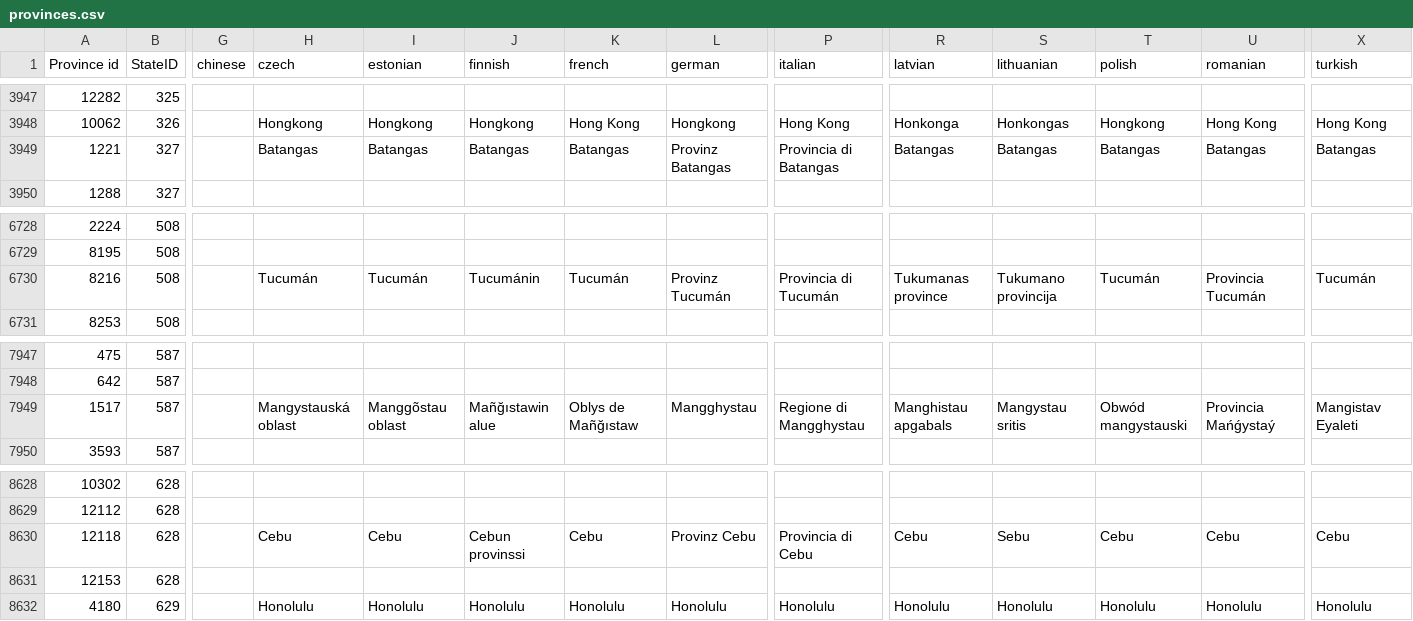
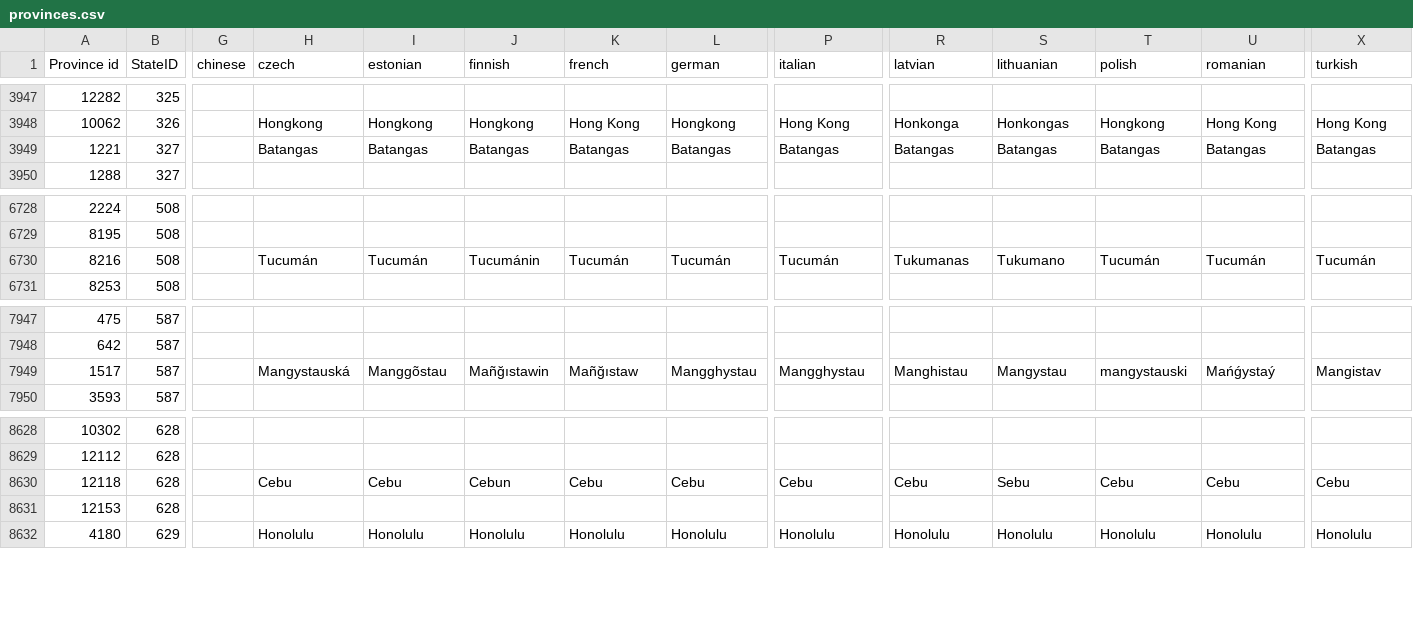
Before and after one commit to Winnfielder/Automatic-City-and-State-name-changer, a CSV file: provinces.csv, drawn as a sheet; only a part is shown, gaps mark what is left out; the diff names each change by its address in the sheet, - before the commit and + after, or states it on an @@ line.

Commit message:
More removal of 'provinces' from city names

```diff
--- a/provinces.csv
+++ b/provinces.csv
-L3949 (german): Provinz Batangas
+L3949 (german): Batangas
-P3949 (italian): Provincia di Batangas
+P3949 (italian): Batangas
-L6730 (german): Provinz Tucumán
+L6730 (german): Tucumán
-P6730 (italian): Provincia di Tucumán
+P6730 (italian): Tucumán
-R6730 (latvian): Tukumanas province
+R6730 (latvian): Tukumanas
-S6730 (lithuanian): Tukumano provincija
+S6730 (lithuanian): Tukumano
-U6730 (romanian): Provincia Tucumán
+U6730 (romanian): Tucumán
-H7949 (czech): Mangystauská oblast
+H7949 (czech): Mangystauská
-I7949 (estonian): Manggõstau oblast
+I7949 (estonian): Manggõstau
-J7949 (finnish): Mañğıstawin alue
+J7949 (finnish): Mañğıstawin
-K7949 (french): Oblys de Mañğıstaw
+K7949 (french): Mañğıstaw
-P7949 (italian): Regione di Mangghystau
+P7949 (italian): Mangghystau
-R7949 (latvian): Manghistau apgabals
+R7949 (latvian): Manghistau
-S7949 (lithuanian): Mangystau sritis
+S7949 (lithuanian): Mangystau
-T7949 (polish): Obwód mangystauski
+T7949 (polish): mangystauski
-U7949 (romanian): Provincia Mańǵystaý
+U7949 (romanian): Mańǵystaý
-X7949 (turkish): Mangistav Eyaleti
+X7949 (turkish): Mangistav
-J8630 (finnish): Cebun provinssi
+J8630 (finnish): Cebun
-L8630 (german): Provinz Cebu
+L8630 (german): Cebu
-P8630 (italian): Provincia di Cebu
+P8630 (italian): Cebu
```
